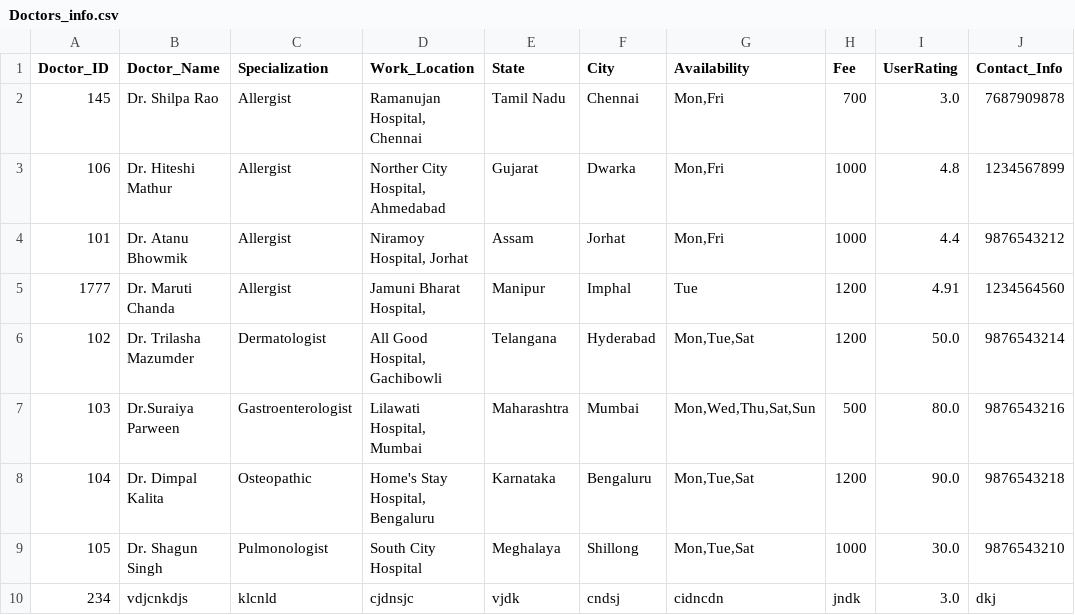
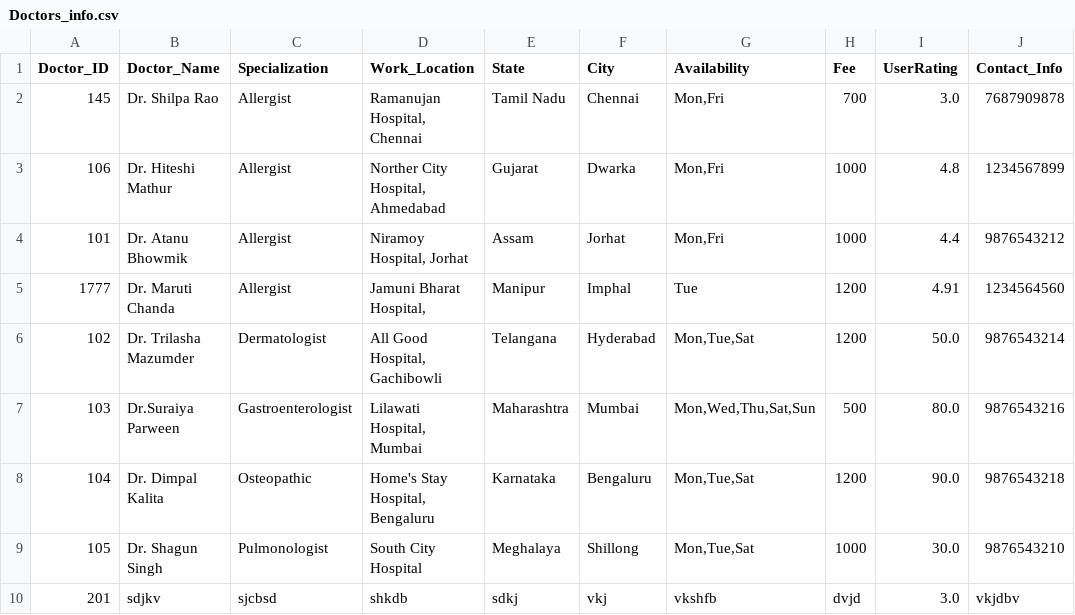
Before and after one commit to Trilasha/ALLisWELL_HealthCare_Recommendation_System, a CSV file: datasets/Doctors_info.csv, drawn as a sheet; removed rows and columns are numbered as before the commit, all else as after; the diff names each change by its address in the sheet, - before the commit and + after, or states it on an @@ line.

```diff
--- a/datasets/Doctors_info.csv
+++ b/datasets/Doctors_info.csv
-row 10: 234 | vdjcnkdjs | klcnld | cjdnsjc | vjdk | cndsj | cidncdn | jndk | 3.0 | dkj
+row 10: 201 | sdjkv | sjcbsd | shkdb | sdkj | vkj | vkshfb | dvjd | 3.0 | vkjdbv
```
Also changed, not shown: 6 other files.
